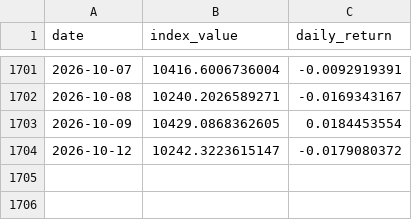
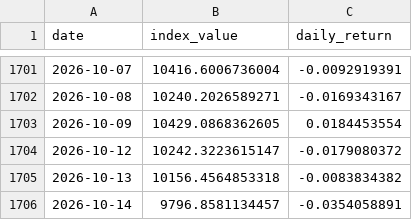
Before and after one commit to Riccard0631/rp-ai-infrastructure-30-index, a CSV file: backtest_history.csv, drawn as a sheet; only a part is shown, gaps mark what is left out.

```diff
--- a/backtest_history.csv
+++ b/backtest_history.csv
@@ -1704 +1704,3 @@ date,index_value,daily_return
 2026-10-12,10242.3223615147,-0.0179080372
+2026-10-13,10156.4564853318,-0.0083834382
+2026-10-14,9796.8581134457,-0.0354058891
```
Also changed, not shown: history.csv, 4 other files.
